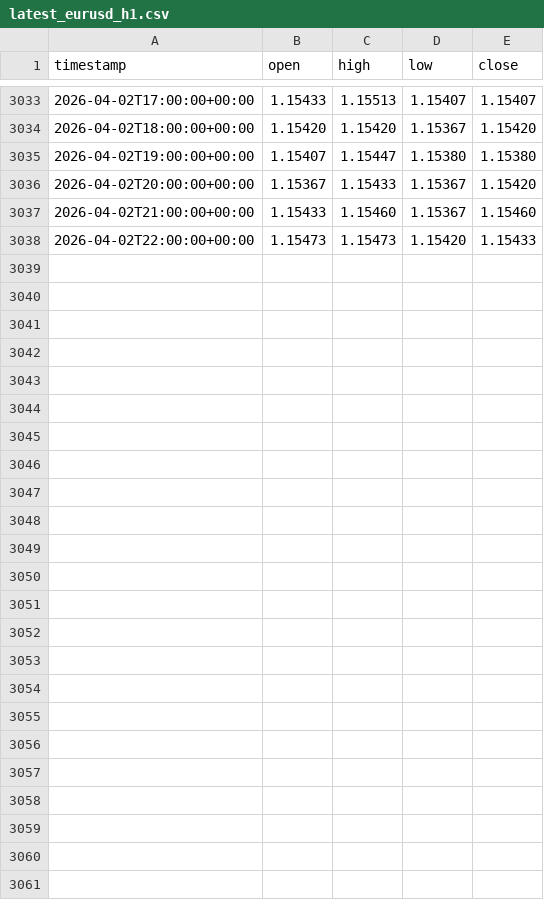
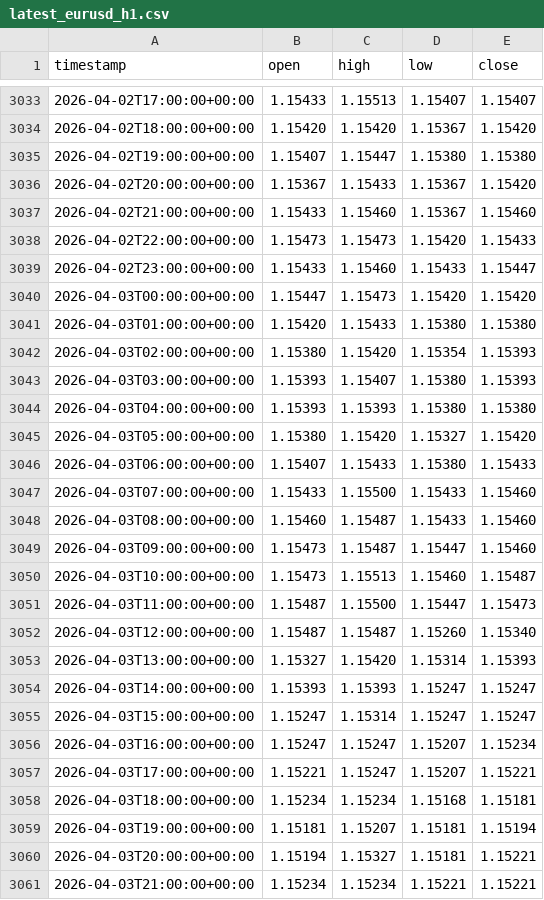
Before and after one commit to mou74-sudo/fx-backtester, a CSV file: results/latest_eurusd_h1.csv, drawn as a sheet; only a part is shown, gaps mark what is left out.

Commit message:
auto: refresh backtest results 2026-04-04 00:00 UTC

```diff
--- a/results/latest_eurusd_h1.csv
+++ b/results/latest_eurusd_h1.csv
@@ -3038 +3038,24 @@ timestamp,open,high,low,close
 2026-04-02T22:00:00+00:00,1.15473,1.15473,1.15420,1.15433
+2026-04-02T23:00:00+00:00,1.15433,1.15460,1.15433,1.15447
+2026-04-03T00:00:00+00:00,1.15447,1.15473,1.15420,1.15420
+2026-04-03T01:00:00+00:00,1.15420,1.15433,1.15380,1.15380
+2026-04-03T02:00:00+00:00,1.15380,1.15420,1.15354,1.15393
+2026-04-03T03:00:00+00:00,1.15393,1.15407,1.15380,1.15393
+2026-04-03T04:00:00+00:00,1.15393,1.15393,1.15380,1.15380
+2026-04-03T05:00:00+00:00,1.15380,1.15420,1.15327,1.15420
+2026-04-03T06:00:00+00:00,1.15407,1.15433,1.15380,1.15433
+2026-04-03T07:00:00+00:00,1.15433,1.15500,1.15433,1.15460
+2026-04-03T08:00:00+00:00,1.15460,1.15487,1.15433,1.15460
+2026-04-03T09:00:00+00:00,1.15473,1.15487,1.15447,1.15460
+2026-04-03T10:00:00+00:00,1.15473,1.15513,1.15460,1.15487
+2026-04-03T11:00:00+00:00,1.15487,1.15500,1.15447,1.15473
+2026-04-03T12:00:00+00:00,1.15487,1.15487,1.15260,1.15340
+2026-04-03T13:00:00+00:00,1.15327,1.15420,1.15314,1.15393
+2026-04-03T14:00:00+00:00,1.15393,1.15393,1.15247,1.15247
+2026-04-03T15:00:00+00:00,1.15247,1.15314,1.15247,1.15247
+2026-04-03T16:00:00+00:00,1.15247,1.15247,1.15207,1.15234
+2026-04-03T17:00:00+00:00,1.15221,1.15247,1.15207,1.15221
+2026-04-03T18:00:00+00:00,1.15234,1.15234,1.15168,1.15181
+2026-04-03T19:00:00+00:00,1.15181,1.15207,1.15181,1.15194
+2026-04-03T20:00:00+00:00,1.15194,1.15327,1.15181,1.15221
+2026-04-03T21:00:00+00:00,1.15234,1.15234,1.15221,1.15221
```
Also changed, not shown: 6 other files.
